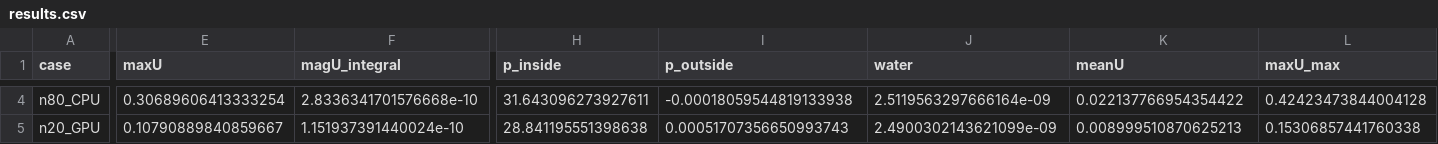
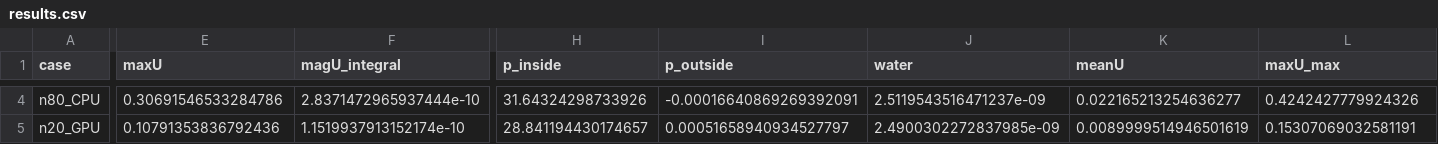
Before and after one commit to exasim-project/neofoam_tutorials, a CSV file: doc/_generated/surfaceTension/staticDrop/results.csv, drawn as a sheet; only a part is shown, gaps mark what is left out; the diff covers the shown part only; the diff names each change by its address in the sheet, - before the commit and + after, or states it on an @@ line.

```diff
--- a/doc/_generated/surfaceTension/staticDrop/results.csv
+++ b/doc/_generated/surfaceTension/staticDrop/results.csv
-E4 (maxU): 0.30689606413333254
+E4 (maxU): 0.30691546533284786
-F4 (magU_integral): 2.8336341701576668e-10
+F4 (magU_integral): 2.8371472965937444e-10
-H4 (p_inside): 31.643096273927611
+H4 (p_inside): 31.64324298733926
-I4 (p_outside): -0.00018059544819133938
+I4 (p_outside): -0.00016640869269392091
-J4 (water): 2.5119563297666164e-09
+J4 (water): 2.5119543516471237e-09
-K4 (meanU): 0.022137766954354422
+K4 (meanU): 0.022165213254636277
-L4 (maxU_max): 0.42423473844004128
+L4 (maxU_max): 0.4242427779924326
-E5 (maxU): 0.10790889840859667
+E5 (maxU): 0.10791353836792436
-F5 (magU_integral): 1.151937391440024e-10
+F5 (magU_integral): 1.1519937913152174e-10
-H5 (p_inside): 28.841195551398638
+H5 (p_inside): 28.841194430174657
-I5 (p_outside): 0.00051707356650993743
+I5 (p_outside): 0.00051658940934527797
-J5 (water): 2.4900302143621099e-09
+J5 (water): 2.4900302272837985e-09
-K5 (meanU): 0.008999510870625213
+K5 (meanU): 0.0089999514946501619
-L5 (maxU_max): 0.15306857441760338
+L5 (maxU_max): 0.15307069032581191
```
Also changed, not shown: 96 edited cells elsewhere in this file, doc/_generated/acceleration/tiltedBox/results.csv, 22 other files.
